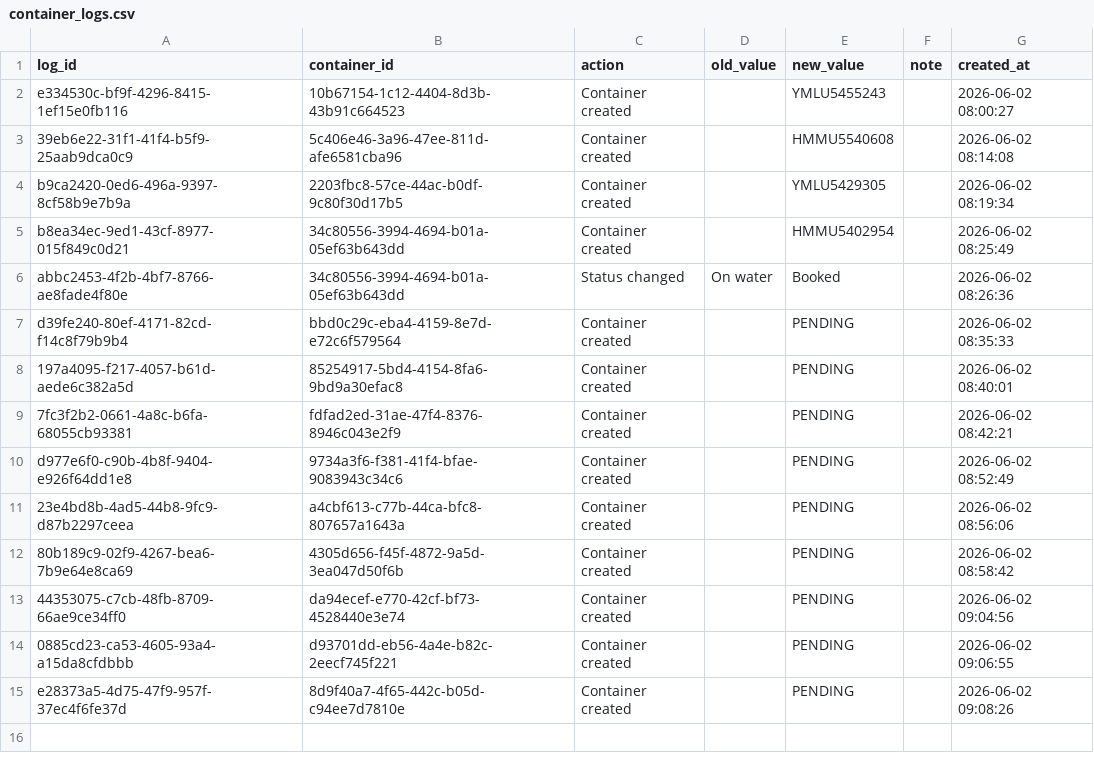
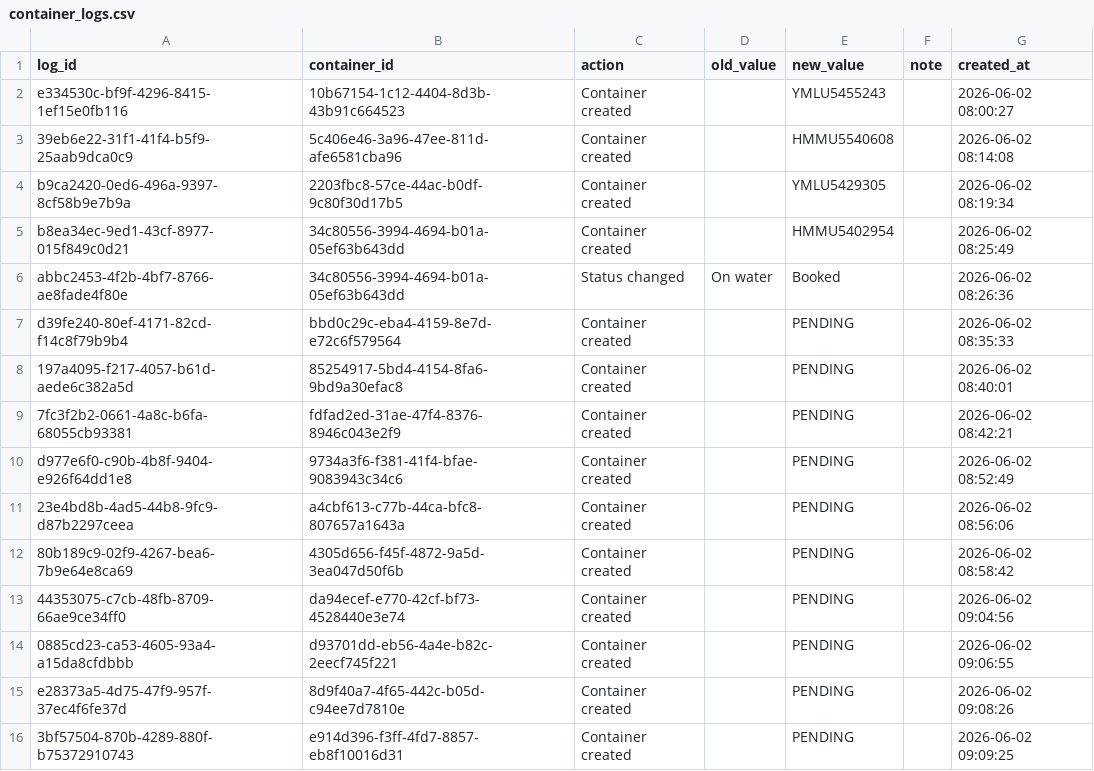
Before and after one commit to Pdvgpc/Container-Tracker-GPC, a CSV file: data/container_logs.csv, drawn as a sheet; the diff names each change by its address in the sheet, - before the commit and + after, or states it on an @@ line.

Commit message:
Update container logs

```diff
--- a/data/container_logs.csv
+++ b/data/container_logs.csv
+row 16: 3bf57504-870b-4289-880f-b75372910743 | e914d396-f3ff-4fd7-8857-eb8f10016d31 | Container created |  | PENDING |  | 2026-06-02 09:09:25
```
